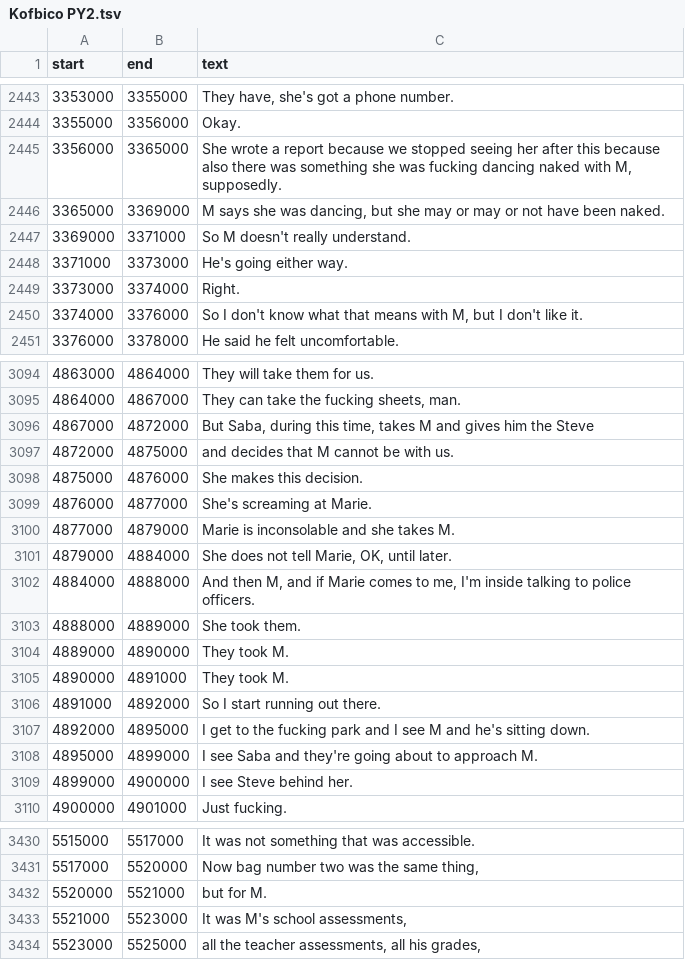
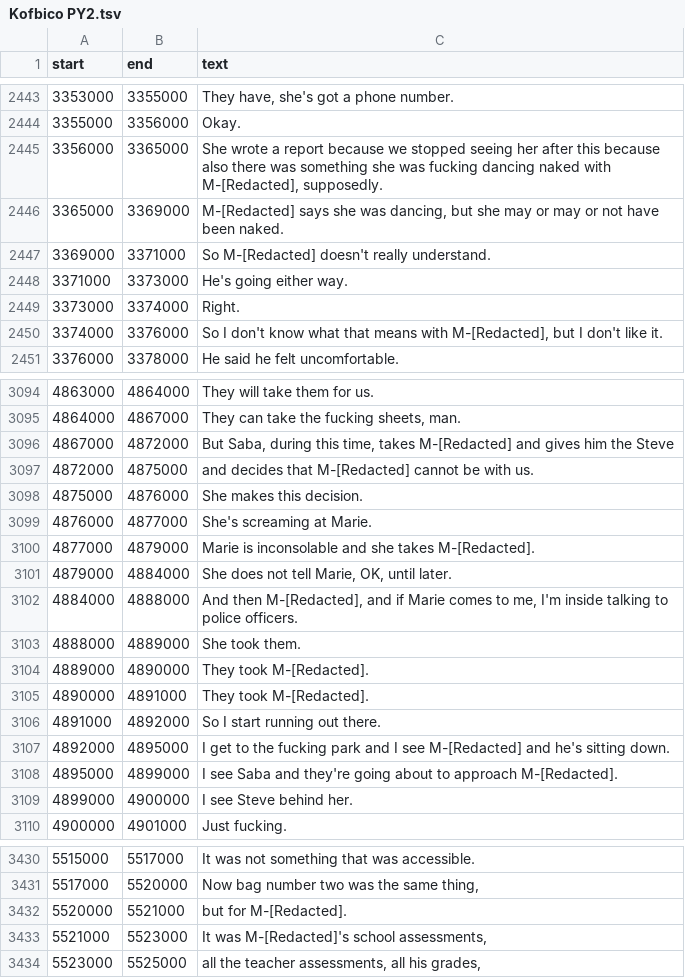
Before and after one commit to EmmaBest/Val-Broeksmit-audio, a TSV file: raw transcripts/FBI/Kofbico PY2 raw/Kofbico PY2.tsv, drawn as a sheet; only a part is shown, gaps mark what is left out; the diff covers the shown part only.

```diff
--- a/raw transcripts/FBI/Kofbico PY2 raw/Kofbico PY2.tsv
+++ b/raw transcripts/FBI/Kofbico PY2 raw/Kofbico PY2.tsv
@@ -2444,8 +2444,8 @@ start	end	text
 3355000	3356000	Okay.
-3356000	3365000	She wrote a report because we stopped seeing her after this because also there was something she was fucking dancing naked with M, supposedly.
-3365000	3369000	M says she was dancing, but she may or may or not have been naked.
-3369000	3371000	So M doesn't really understand.
+3356000	3365000	She wrote a report because we stopped seeing her after this because also there was something she was fucking dancing naked with M-[Redacted], supposedly.
+3365000	3369000	M-[Redacted] says she was dancing, but she may or may or not have been naked.
+3369000	3371000	So M-[Redacted] doesn't really understand.
 3371000	3373000	He's going either way.
 3373000	3374000	Right.
-3374000	3376000	So I don't know what that means with M, but I don't like it.
+3374000	3376000	So I don't know what that means with M-[Redacted], but I don't like it.
 3376000	3378000	He said he felt uncomfortable.
@@ -3095,15 +3095,15 @@ start	end	text
 4864000	4867000	They can take the fucking sheets, man.
-4867000	4872000	But Saba, during this time, takes M and gives him the Steve
-4872000	4875000	and decides that M cannot be with us.
+4867000	4872000	But Saba, during this time, takes M-[Redacted] and gives him the Steve
+4872000	4875000	and decides that M-[Redacted] cannot be with us.
 4875000	4876000	She makes this decision.
 4876000	4877000	She's screaming at Marie.
-4877000	4879000	Marie is inconsolable and she takes M.
+4877000	4879000	Marie is inconsolable and she takes M-[Redacted].
 4879000	4884000	She does not tell Marie, OK, until later.
-4884000	4888000	And then M, and if Marie comes to me, I'm inside talking to police officers.
+4884000	4888000	And then M-[Redacted], and if Marie comes to me, I'm inside talking to police officers.
 4888000	4889000	She took them.
-4889000	4890000	They took M.
-4890000	4891000	They took M.
+4889000	4890000	They took M-[Redacted].
+4890000	4891000	They took M-[Redacted].
 4891000	4892000	So I start running out there.
-4892000	4895000	I get to the fucking park and I see M and he's sitting down.
-4895000	4899000	I see Saba and they're going about to approach M.
+4892000	4895000	I get to the fucking park and I see M-[Redacted] and he's sitting down.
+4895000	4899000	I see Saba and they're going about to approach M-[Redacted].
 4899000	4900000	I see Steve behind her.
@@ -3431,4 +3431,4 @@ start	end	text
 5517000	5520000	Now bag number two was the same thing,
-5520000	5521000	but for M.
-5521000	5523000	It was M's school assessments,
+5520000	5521000	but for M-[Redacted].
+5521000	5523000	It was M-[Redacted]'s school assessments,
 5523000	5525000	all the teacher assessments, all his grades,
```
Also changed, not shown: 17 edited cells elsewhere in this file, raw transcripts/FBI/D.ko Post Hearing.raw/D.ko Post Hearing.tsv, raw transcripts/FBI/FBI David Kos First Call w Val Broeksmit/FBI David Kos First Call w Val Broeksmit.tsv, 38 other files.
